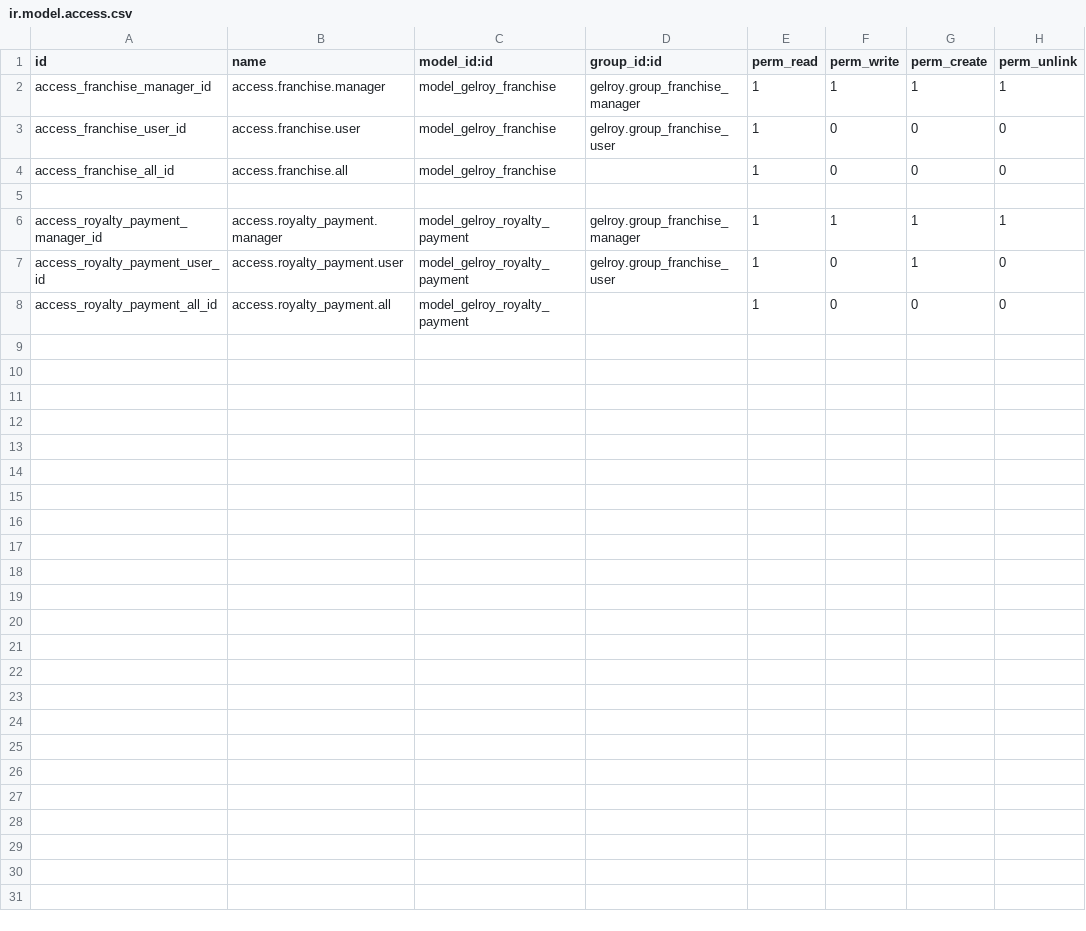
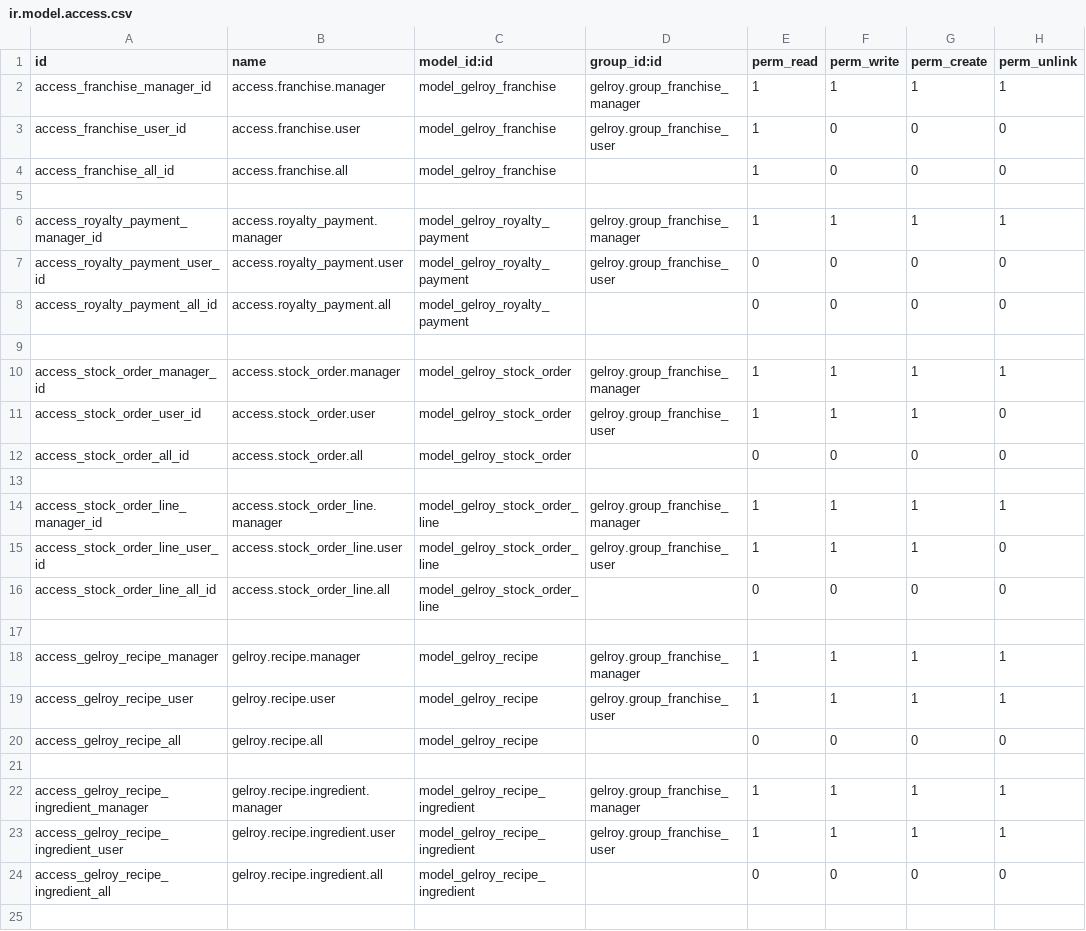
Before and after one commit to FrancoDellAguila/gelroy, a CSV file: security/ir.model.access.csv, drawn as a sheet; only a part is shown; the diff covers the shown part only.

```diff
--- a/security/ir.model.access.csv
+++ b/security/ir.model.access.csv
@@ -6,3 +6,20 @@ access_franchise_all_id,access.franchise.all,model_gelroy_franchise,,1,0,0,0
 access_royalty_payment_manager_id,access.royalty_payment.manager,model_gelroy_royalty_payment,gelroy.group_franchise_manager,1,1,1,1
-access_royalty_payment_user_id,access.royalty_payment.user,model_gelroy_royalty_payment,gelroy.group_franchise_user,1,0,1,0
-access_royalty_payment_all_id,access.royalty_payment.all,model_gelroy_royalty_payment,,1,0,0,0
+access_royalty_payment_user_id,access.royalty_payment.user,model_gelroy_royalty_payment,gelroy.group_franchise_user,0,0,0,0
+access_royalty_payment_all_id,access.royalty_payment.all,model_gelroy_royalty_payment,,0,0,0,0
+
+access_stock_order_manager_id,access.stock_order.manager,model_gelroy_stock_order,gelroy.group_franchise_manager,1,1,1,1
+access_stock_order_user_id,access.stock_order.user,model_gelroy_stock_order,gelroy.group_franchise_user,1,1,1,0
+access_stock_order_all_id,access.stock_order.all,model_gelroy_stock_order,,0,0,0,0
+
+access_stock_order_line_manager_id,access.stock_order_line.manager,model_gelroy_stock_order_line,gelroy.group_franchise_manager,1,1,1,1
+access_stock_order_line_user_id,access.stock_order_line.user,model_gelroy_stock_order_line,gelroy.group_franchise_user,1,1,1,0
+access_stock_order_line_all_id,access.stock_order_line.all,model_gelroy_stock_order_line,,0,0,0,0
+
+access_gelroy_recipe_manager,gelroy.recipe.manager,model_gelroy_recipe,gelroy.group_franchise_manager,1,1,1,1
+access_gelroy_recipe_user,gelroy.recipe.user,model_gelroy_recipe,gelroy.group_franchise_user,1,1,1,1
+access_gelroy_recipe_all,gelroy.recipe.all,model_gelroy_recipe,,0,0,0,0
+
+access_gelroy_recipe_ingredient_manager,gelroy.recipe.ingredient.manager,model_gelroy_recipe_ingredient,gelroy.group_franchise_manager,1,1,1,1
+access_gelroy_recipe_ingredient_user,gelroy.recipe.ingredient.user,model_gelroy_recipe_ingredient,gelroy.group_franchise_user,1,1,1,1
+access_gelroy_recipe_ingredient_all,gelroy.recipe.ingredient.all,model_gelroy_recipe_ingredient,,0,0,0,0
+
```
Also changed, not shown: 15 added rows elsewhere in this file, 31 other files.
